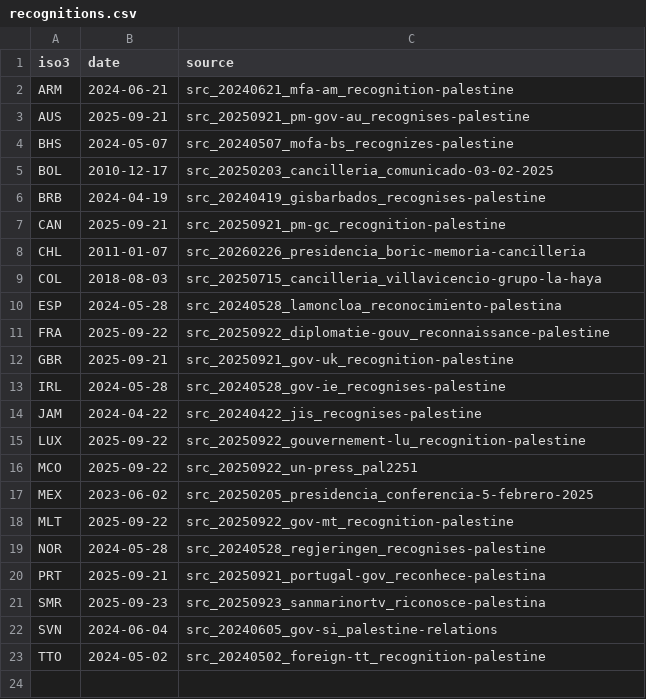
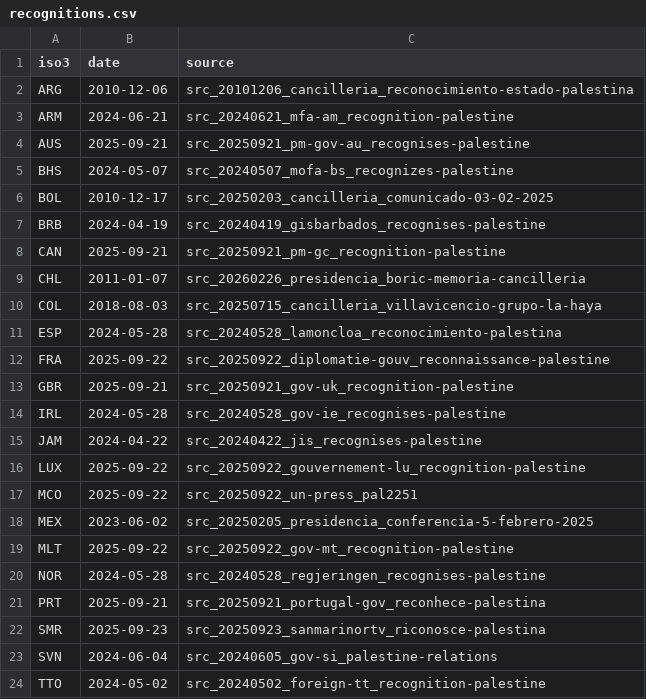
Before and after one commit to mohazed/GAI, a CSV file: data/structured/recognitions.csv, drawn as a sheet.

```diff
--- a/data/structured/recognitions.csv
+++ b/data/structured/recognitions.csv
@@ -1,2 +1,3 @@
 iso3,date,source
+ARG,2010-12-06,src_20101206_cancilleria_reconocimiento-estado-palestina
 ARM,2024-06-21,src_20240621_mfa-am_recognition-palestine
```
Also changed, not shown: data/structured/comtrade_a2.csv, data/structured/comtrade_c3.csv, 47 other files.
